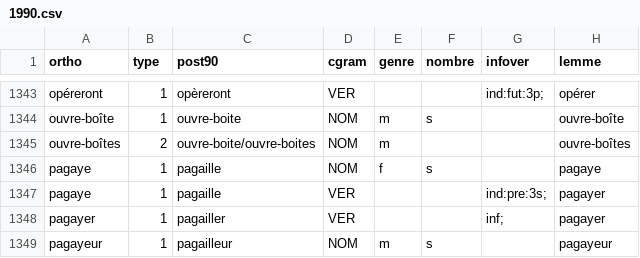
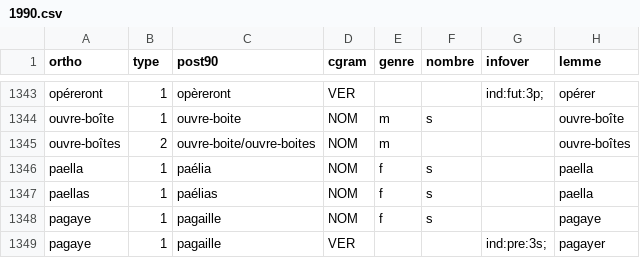
Before and after one commit to v-gb/ortografe, a CSV file: data/lexique/1990.csv, drawn as a sheet; only a part is shown, gaps mark what is left out; the shorter side is filled out with more unchanged rows.

Commit message:
data: fix up paella

```diff
--- a/data/lexique/1990.csv
+++ b/data/lexique/1990.csv
@@ -1345,2 +1345,4 @@ ouvre-boîte,1,ouvre-boite,NOM,m,s,,ouvre-boîte
 ouvre-boîtes,2,ouvre-boite/ouvre-boites,NOM,m,,,ouvre-boîtes
+paella,1,paélia,NOM,f,s,,paella
+paellas,1,paélias,NOM,f,s,,paella
 pagaye,1,pagaille,NOM,f,s,,pagaye
```
Also changed, not shown: data/homemade/dict-erofa-ext.csv, 1 other file.
